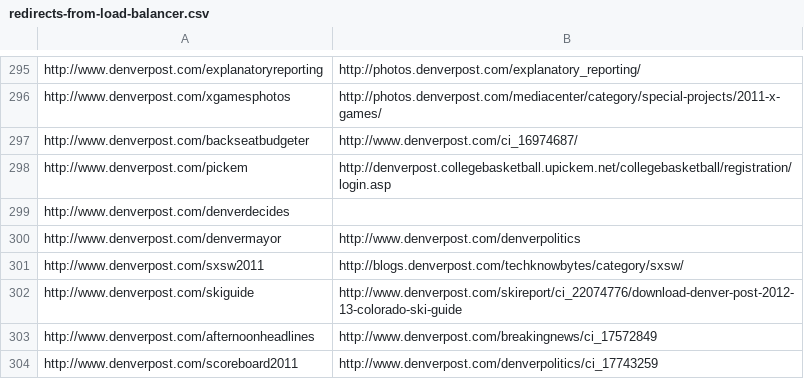
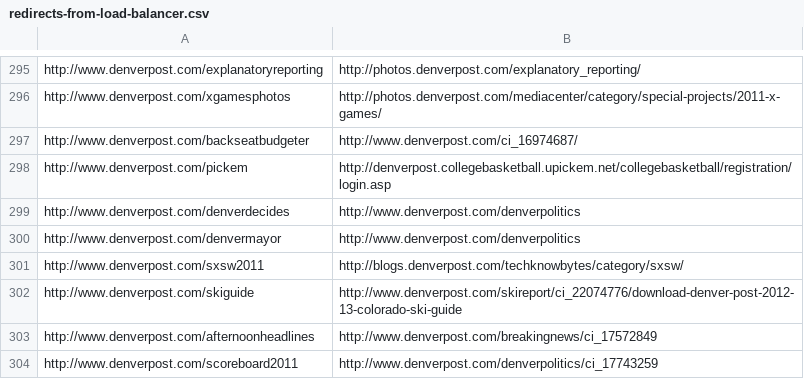
Before and after one commit to denverpost/redirects, a CSV file: redirects-from-load-balancer.csv, drawn as a sheet; only a part is shown, gaps mark what is left out.

Commit message:
Update redirects-from-load-balancer.csv

```diff
--- a/redirects-from-load-balancer.csv
+++ b/redirects-from-load-balancer.csv
@@ -298,3 +298,3 @@ http://www.denverpost.com/backseatbudgeter,http://www.denverpost.com/ci_16974687
 http://www.denverpost.com/pickem,http://denverpost.collegebasketball.upickem.net/collegebasketball/registration/login.asp
-http://www.denverpost.com/denverdecides
+http://www.denverpost.com/denverdecides,http://www.denverpost.com/denverpolitics
 http://www.denverpost.com/denvermayor,http://www.denverpost.com/denverpolitics
```
